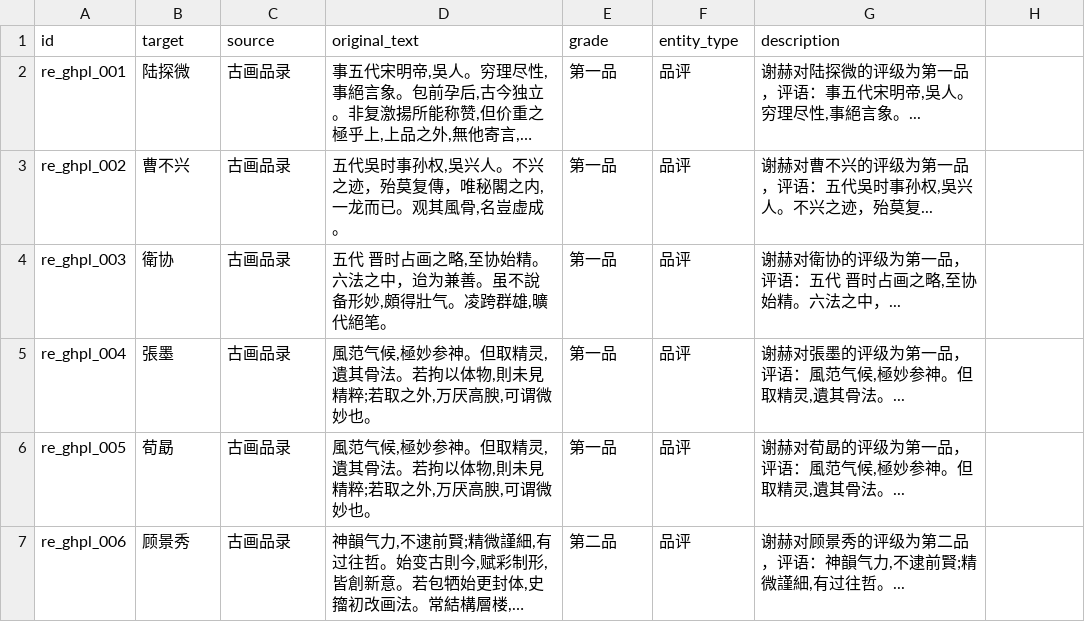
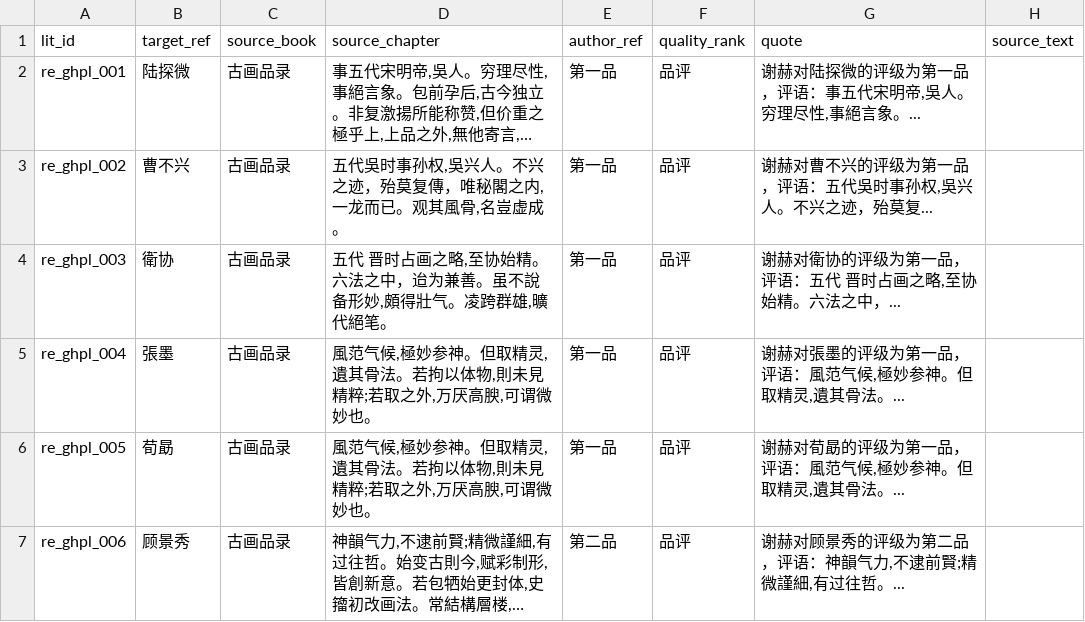
Before and after one commit to fengbaifan/Knowledge-Map-of-Chinese-Figure-Painting, a CSV file: data/正式抽取第二轮（前十本）精细比对/古画品录/抽取结果/M3.2_文献著录与品评（古画品录）.csv, drawn as a sheet; only a part is shown; long unchanged cells end in …; removed rows and columns are numbered as before the commit, all else as after; the diff names each change by its address in the sheet, - before the commit and + after, or states it on an @@ line.

```diff
--- a/data/正式抽取第二轮（前十本）精细比对/古画品录/抽取结果/M3.2_文献著录与品评（古画品录）.csv
+++ b/data/正式抽取第二轮（前十本）精细比对/古画品录/抽取结果/M3.2_文献著录与品评（古画品录）.csv
-row 1: id | target | source | original_text | grade | entity_type | description
+row 1: lit_id | target_ref | source_book | source_chapter | author_ref | quality_rank | quote | source_text
```
Also changed, not shown: data/正式抽取第二轮（前十本）精细比对/古画品录/抽取结果/M2.3_社会关系实例（古画品录）.csv, data/正式抽取第二轮（前十本）精细比对/后画录/抽取结果/M1.1_时序本体（后画录）.csv, 7 other files.
